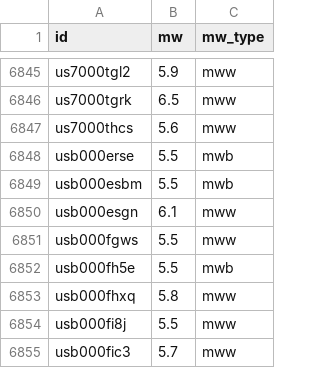
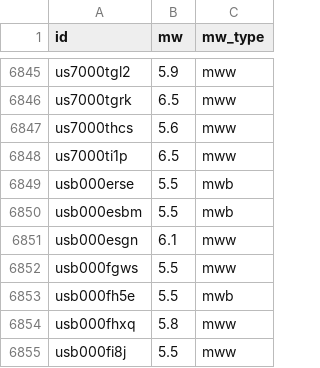
Before and after one commit to judithhubbard/earthquake-stats, a CSV file: pipeline/mw.csv, drawn as a sheet; only a part is shown, gaps mark what is left out; the shorter side is filled out with more unchanged rows.

```diff
--- a/pipeline/mw.csv
+++ b/pipeline/mw.csv
@@ -6847,2 +6847,3 @@ us7000tgrk,6.5,mww
 us7000thcs,5.6,mww
+us7000ti1p,6.5,mww
 usb000erse,5.5,mwb
```
